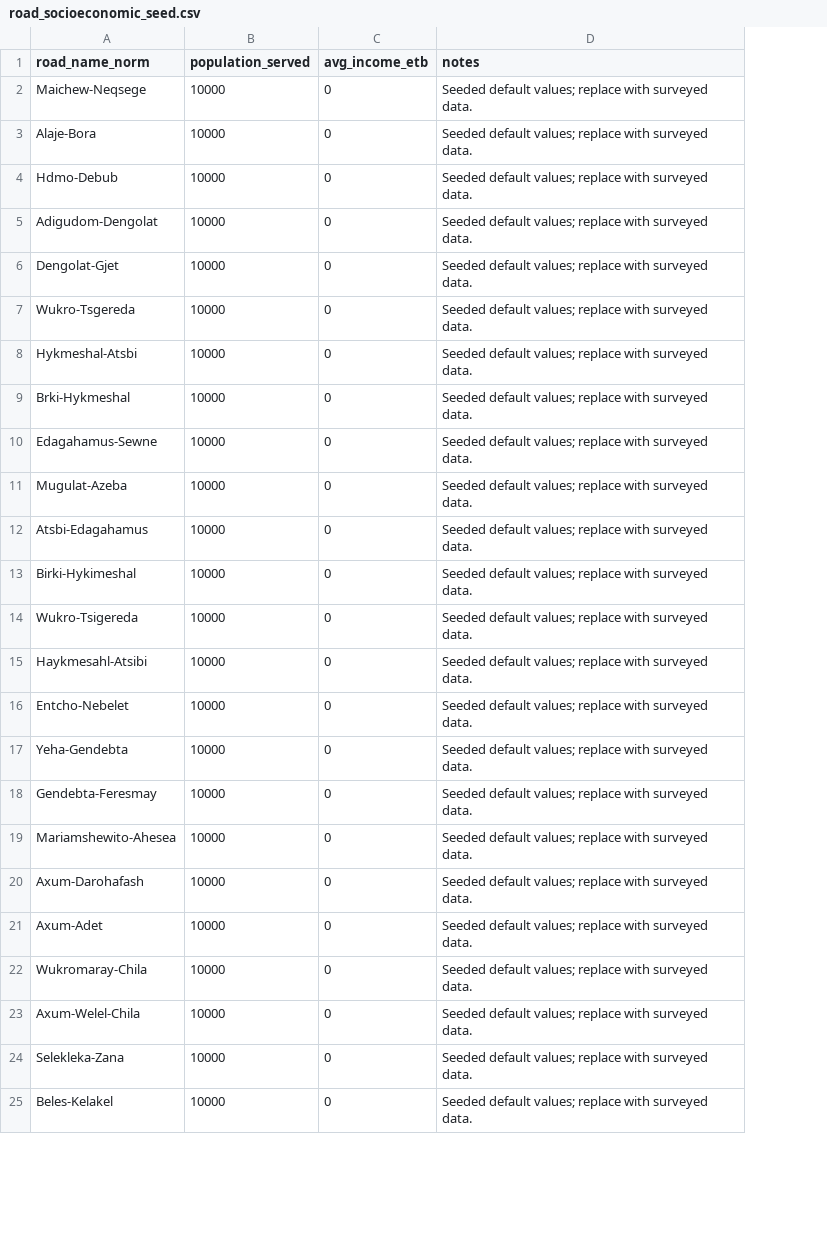
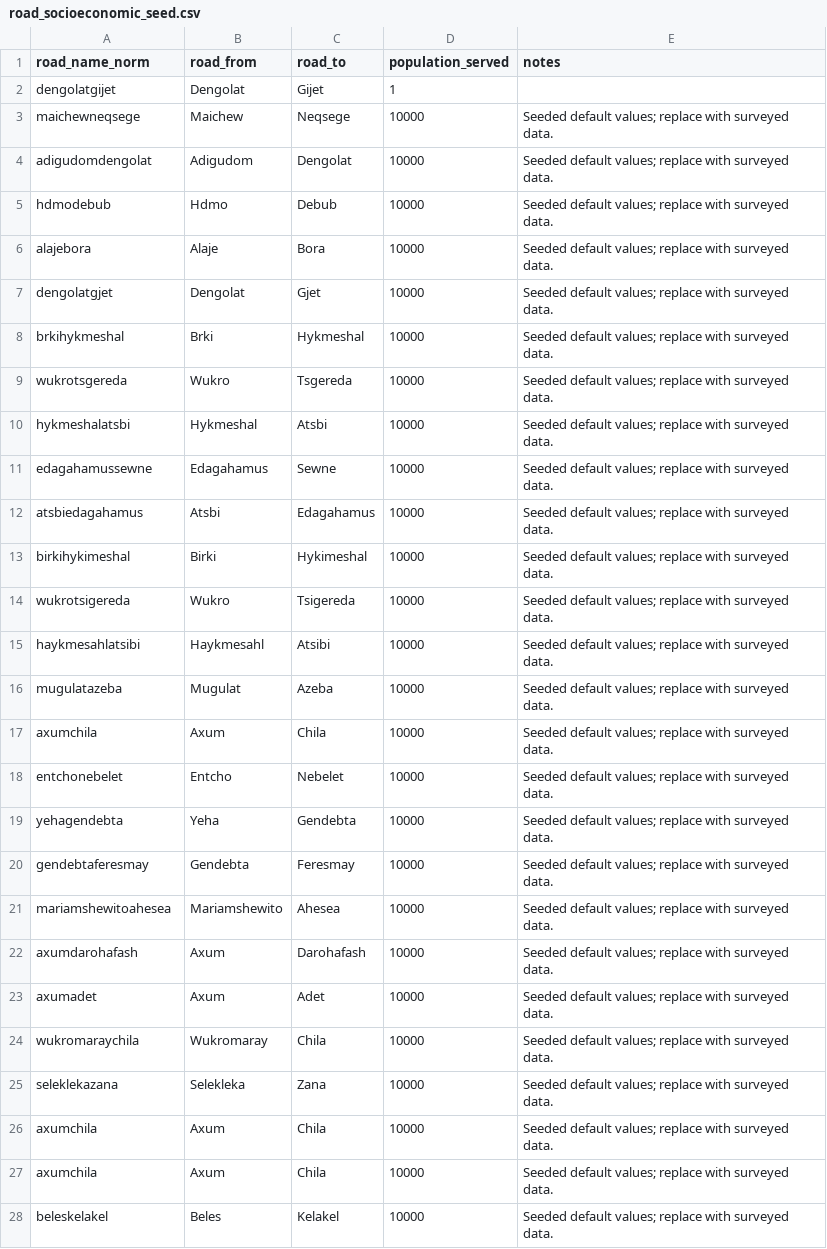
Before and after one commit to redaawet/GRMS, a CSV file: Datas/road_socioeconomic_seed.csv, drawn as a sheet; only a part is shown; removed rows and columns are numbered as before the commit, all else as after; the diff covers the shown part only; the diff names each change by its address in the sheet, - before the commit and + after, or states it on an @@ line.

```diff
--- a/Datas/road_socioeconomic_seed.csv
+++ b/Datas/road_socioeconomic_seed.csv
+column B (road_from), rows 3-15: Maichew | Adigudom | Hdmo | Alaje | Dengolat | Brki | Wukro | Hykmeshal | Edagahamus | Atsbi | Birki | Wukro | Haykmesahl; rows 18-24: Entcho | Yeha | Gendebta | Mariamshewito | Axum | Axum | Wukromaray; rows 26-28: Axum | Axum | Beles
+column C (road_to), rows 3-15: Neqsege | Dengolat | Debub | Bora | Gjet | Hykmeshal | Tsgereda | Atsbi | Sewne | Edagahamus | Hykimeshal | Tsigereda | Atsibi; rows 18-24: Nebelet | Gendebta | Feresmay | Ahesea | Darohafash | Adet | Chila; rows 26-28: Chila | Chila | Kelakel
-column C (avg_income_etb), rows 2-10: all 0; rows 12-25: all 0
+row 2: dengolatgijet | Dengolat | Gijet | 1
-A3 (road_name_norm): Maichew-Neqsege
+A3 (road_name_norm): maichewneqsege
-A4 (road_name_norm): Alaje-Bora
+A4 (road_name_norm): adigudomdengolat
-A5 (road_name_norm): Hdmo-Debub
+A5 (road_name_norm): hdmodebub
-A6 (road_name_norm): Adigudom-Dengolat
+A6 (road_name_norm): alajebora
-A7 (road_name_norm): Dengolat-Gjet
+A7 (road_name_norm): dengolatgjet
-A8 (road_name_norm): Wukro-Tsgereda
+A8 (road_name_norm): brkihykmeshal
-A9 (road_name_norm): Hykmeshal-Atsbi
+A9 (road_name_norm): wukrotsgereda
-A10 (road_name_norm): Brki-Hykmeshal
+A10 (road_name_norm): hykmeshalatsbi
-A11 (road_name_norm): Edagahamus-Sewne
+A11 (road_name_norm): edagahamussewne
-row 11: Mugulat-Azeba | 10000 | 0 | Seeded default values; replace with surveyed data.
-A12 (road_name_norm): Atsbi-Edagahamus
+A12 (road_name_norm): atsbiedagahamus
-A13 (road_name_norm): Birki-Hykimeshal
+A13 (road_name_norm): birkihykimeshal
-A14 (road_name_norm): Wukro-Tsigereda
+A14 (road_name_norm): wukrotsigereda
-A15 (road_name_norm): Haykmesahl-Atsibi
+A15 (road_name_norm): haykmesahlatsibi
+row 16: mugulatazeba | Mugulat | Azeba | 10000 | Seeded default values; replace with surveyed data.
+row 17: axumchila | Axum | Chila | 10000 | Seeded default values; replace with surveyed data.
-A18 (road_name_norm): Entcho-Nebelet
+A18 (road_name_norm): entchonebelet
-A19 (road_name_norm): Yeha-Gendebta
+A19 (road_name_norm): yehagendebta
-A20 (road_name_norm): Gendebta-Feresmay
+A20 (road_name_norm): gendebtaferesmay
-A21 (road_name_norm): Mariamshewito-Ahesea
+A21 (road_name_norm): mariamshewitoahesea
-A22 (road_name_norm): Axum-Darohafash
+A22 (road_name_norm): axumdarohafash
-A23 (road_name_norm): Axum-Adet
+A23 (road_name_norm): axumadet
-A24 (road_name_norm): Wukromaray-Chila
+A24 (road_name_norm): wukromaraychila
+row 25: seleklekazana | Selekleka | Zana | 10000 | Seeded default values; replace with surveyed data.
-A26 (road_name_norm): Axum-Welel-Chila
+A26 (road_name_norm): axumchila
-A27 (road_name_norm): Selekleka-Zana
+A27 (road_name_norm): axumchila
-A28 (road_name_norm): Beles-Kelakel
+A28 (road_name_norm): beleskelakel
```
Also changed, not shown: 6 edited cells elsewhere in this file, Datas/road_sections_seed.csv, Datas/roads_seed.csv, 6 other files.
